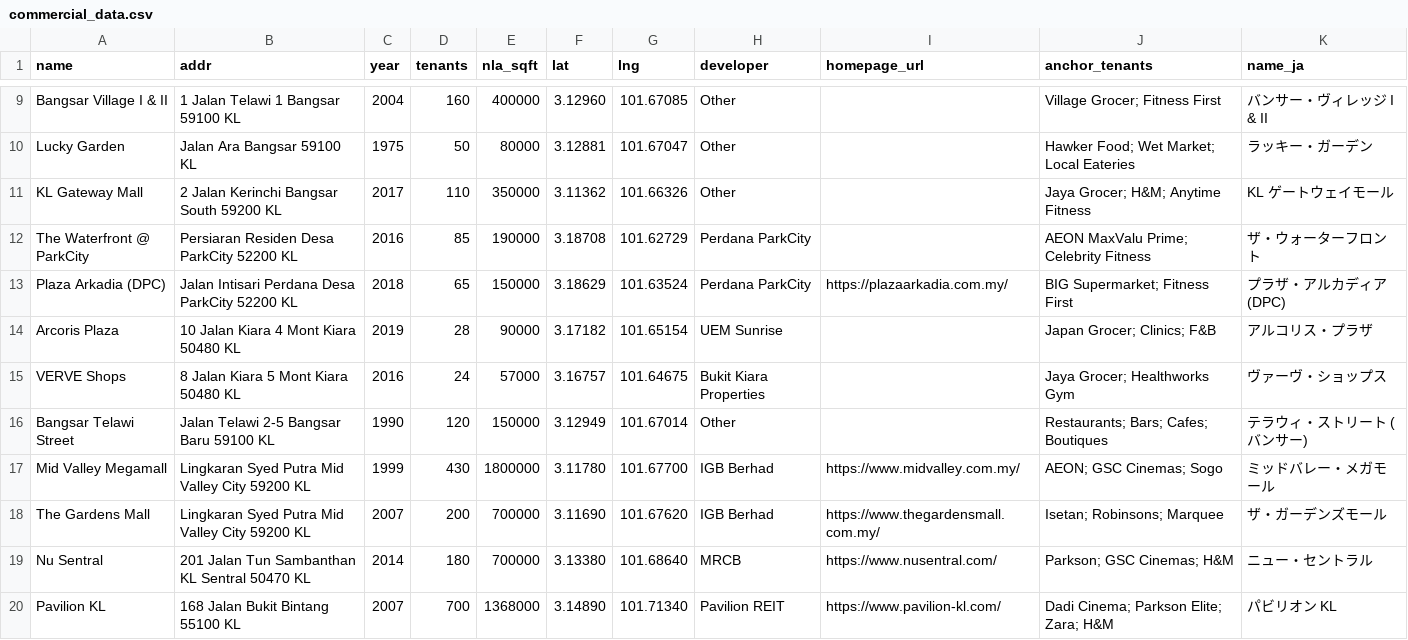
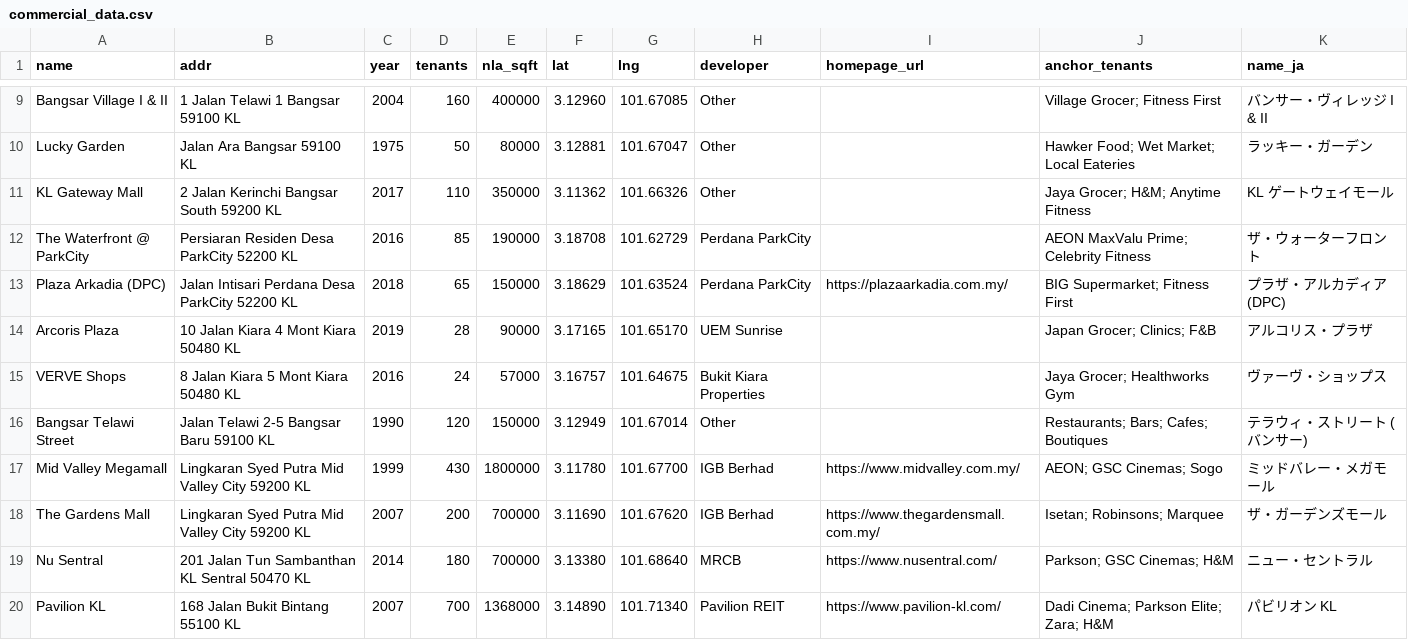
Before and after one commit to takemoritoshihiko-png/mont-kiara-dashboard, a CSV file: commercial_data.csv, drawn as a sheet; only a part is shown, gaps mark what is left out.

```diff
--- a/commercial_data.csv
+++ b/commercial_data.csv
@@ -13,3 +13,3 @@ The Waterfront @ ParkCity,Persiaran Residen Desa ParkCity 52200 KL,2016,85,19000
 Plaza Arkadia (DPC),Jalan Intisari Perdana Desa ParkCity 52200 KL,2018,65,150000,3.18629,101.63524,Perdana ParkCity,https://plazaarkadia.com.my/,BIG Supermarket; Fitness First,プラザ・アルカディア (DPC)
-Arcoris Plaza,10 Jalan Kiara 4 Mont Kiara 50480 KL,2019,28,90000,3.17182,101.65154,UEM Sunrise,,Japan Grocer; Clinics; F&B,アルコリス・プラザ
+Arcoris Plaza,10 Jalan Kiara 4 Mont Kiara 50480 KL,2019,28,90000,3.17165,101.65170,UEM Sunrise,,Japan Grocer; Clinics; F&B,アルコリス・プラザ
 VERVE Shops,8 Jalan Kiara 5 Mont Kiara 50480 KL,2016,24,57000,3.16757,101.64675,Bukit Kiara Properties,,Jaya Grocer; Healthworks Gym,ヴァーヴ・ショップス
```
Also changed, not shown: condos_data.csv.
